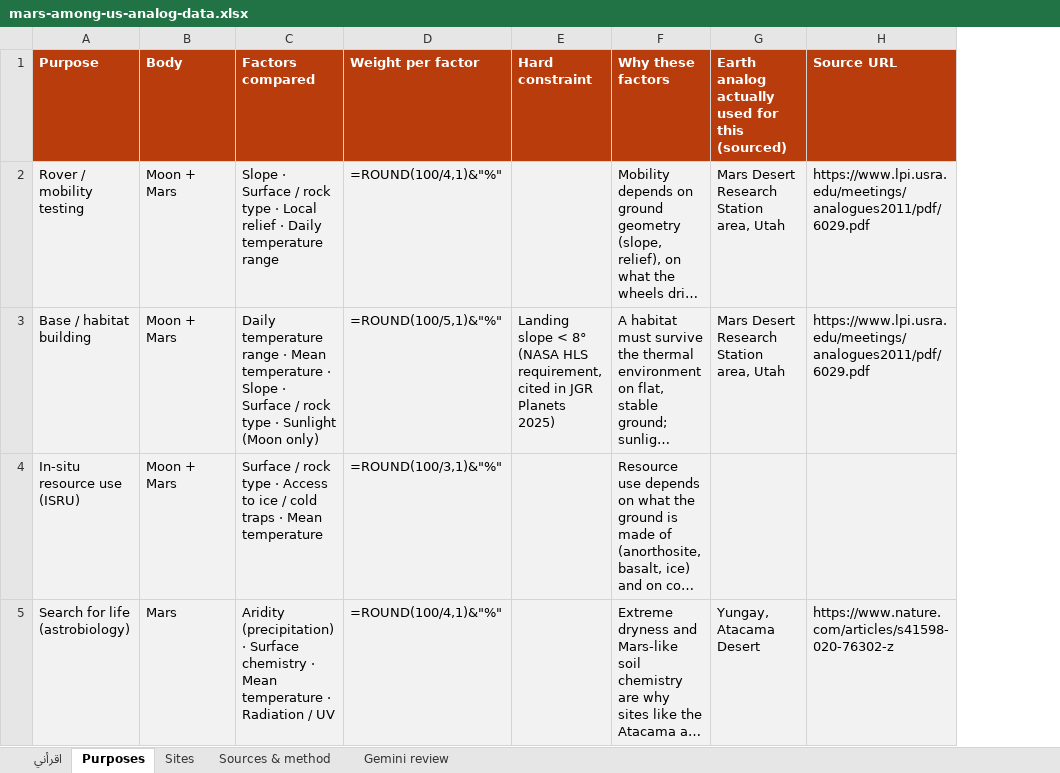
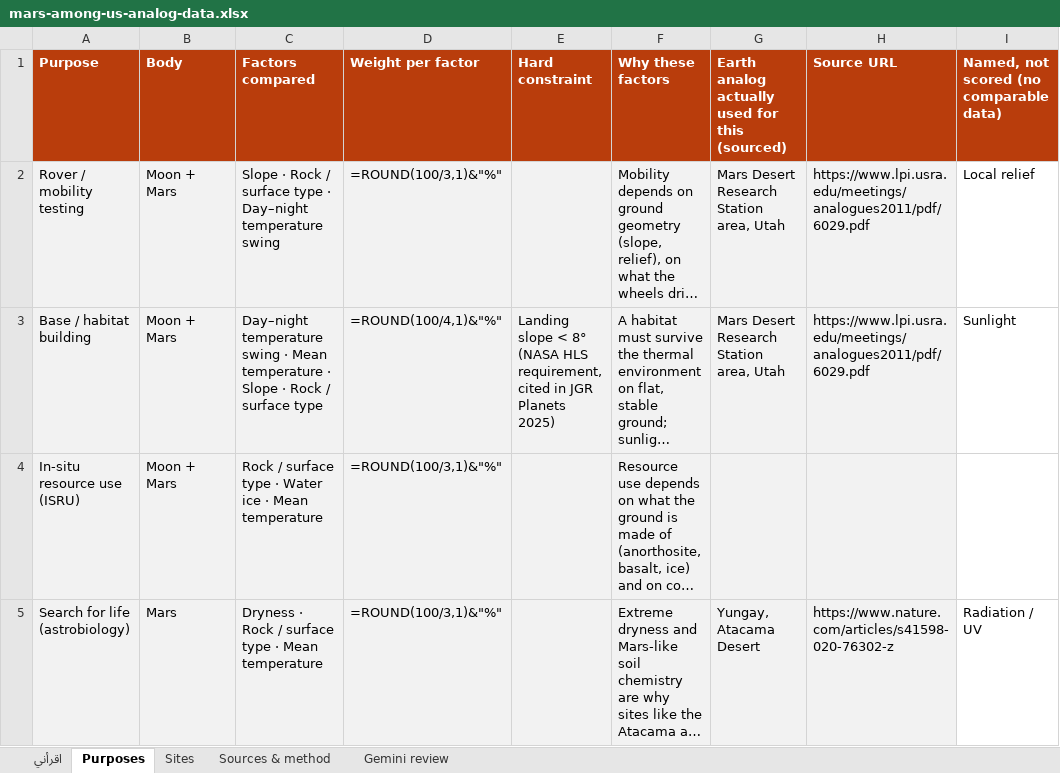
Before and after one commit to malkawi06/MarsAmoungUs, an Excel workbook: analysis/mars-among-us-analog-data.xlsx, sheet Purposes, drawn as a sheet; only a part is shown; long unchanged cells end in …; values as stored, in another font and other column widths than the file's, no borders; formulas without a stored value are shown as written; the diff covers the shown part only; the diff names each change by its address in the sheet, - before the commit and + after, or states it on an @@ line.

Commit message:
Home: fold the scoring panel into the data section; bring the workbook up to date
- Home loses one full-screen section: how scores work is now two lines
  above the source list, which links to every source's use on About.
- analysis/mars-among-us-analog-data.xlsx matches the checked data:
  the Permanent Moon base purpose and the factors each purpose really
  scores (and what it names but cannot score), MODIS ground temperature
  and ESA permafrost for Earth sites, LOLA, Diviner and Mini-RF values
  for the Artemis regions, MOLA slope and sourced rock types for Mars,
  Oxia Planum corrected, and the new sources.

```diff
--- a/analysis/mars-among-us-analog-data.xlsx (sheet Purposes)
+++ b/analysis/mars-among-us-analog-data.xlsx (sheet Purposes)
+column I, rows 1-5: Named, not scored (no comparable data) | Local relief | Sunlight |  | Radiation / UV
-C2 (Factors compared): Slope · Surface / rock type · Local relief · Daily temperature range
+C2 (Factors compared): Slope · Rock / surface type · Day–night temperature swing
-D2 (Weight per factor): =ROUND(100/4,1)&"%"
+D2 (Weight per factor): =ROUND(100/3,1)&"%"
-C3 (Factors compared): Daily temperature range · Mean temperature · Slope · Surface / rock type · Sunlight (Moon only)
+C3 (Factors compared): Day–night temperature swing · Mean temperature · Slope · Rock / surface type
-D3 (Weight per factor): =ROUND(100/5,1)&"%"
+D3 (Weight per factor): =ROUND(100/4,1)&"%"
-C4 (Factors compared): Surface / rock type · Access to ice / cold traps · Mean…
+C4 (Factors compared): Rock / surface type · Water ice · Mean…
-C5 (Factors compared): Aridity (precipitation) · Surface chemistry · Mean temperature · Radiation / UV
+C5 (Factors compared): Dryness · Rock / surface type · Mean temperature
-D5 (Weight per factor): =ROUND(100/4,1)&"%"
+D5 (Weight per factor): =ROUND(100/3,1)&"%"
```
Also changed, not shown: 1 added row, 2 edited cells and merged cells elsewhere in this sheet, sheet Sites, sheet Sources & method, sheet اقرأني, 1 other file.
